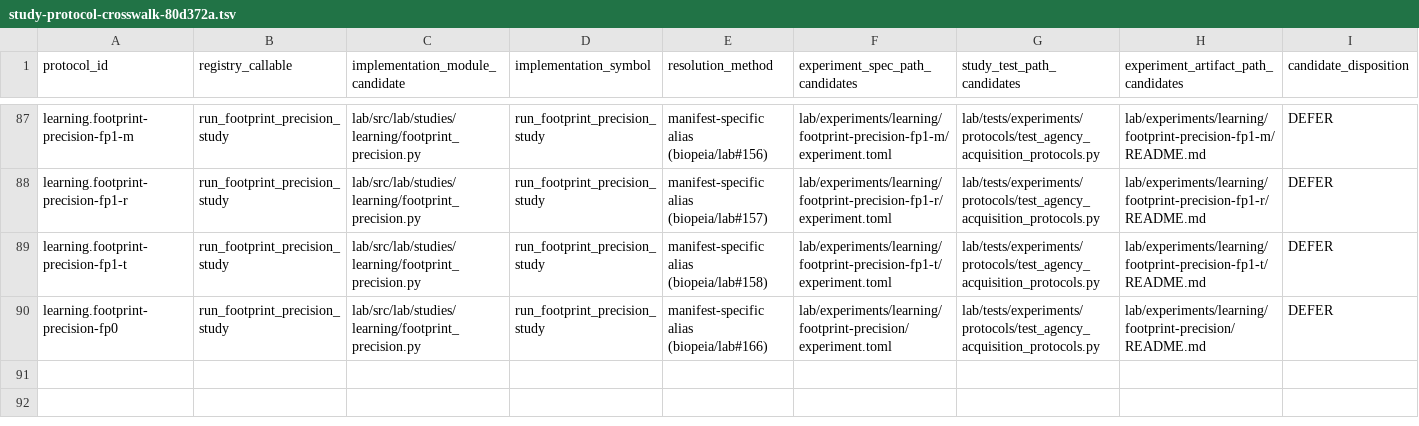
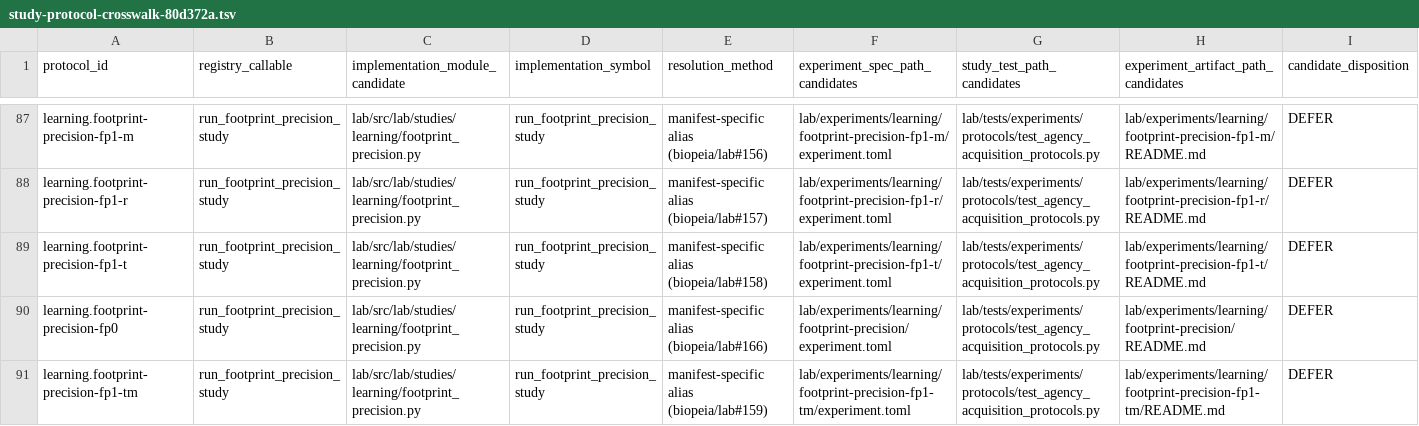
Before and after one commit to biopeia/lab, a TSV file: migration/study-protocol-crosswalk-80d372a.tsv, drawn as a sheet; only a part is shown, gaps mark what is left out; rows hold the shown columns only; the diff names each change by its address in the sheet, - before the commit and + after, or states it on an @@ line.

```diff
--- a/migration/study-protocol-crosswalk-80d372a.tsv
+++ b/migration/study-protocol-crosswalk-80d372a.tsv
+row 91: learning.footprint-precision-fp1-tm | run_footprint_precision_study | lab/src/lab/studies/learning/footprint_precision.py | run_footprint_precision_study | manifest-specific alias (biopeia/lab#159) | lab/experiments/learning/footprint-precision-fp1-tm/experiment.toml | lab/tests/experiments/protocols/test_agency_acquisition_protocols.py | lab/experiments/learning/footprint-precision-fp1-tm/README.md | DEFER
```
Also changed, not shown: migration/study-disposition-register-80d372a.tsv, 2 other files.
